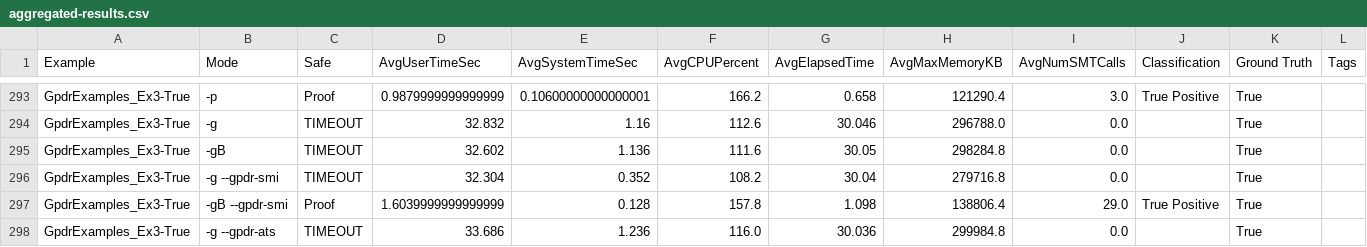
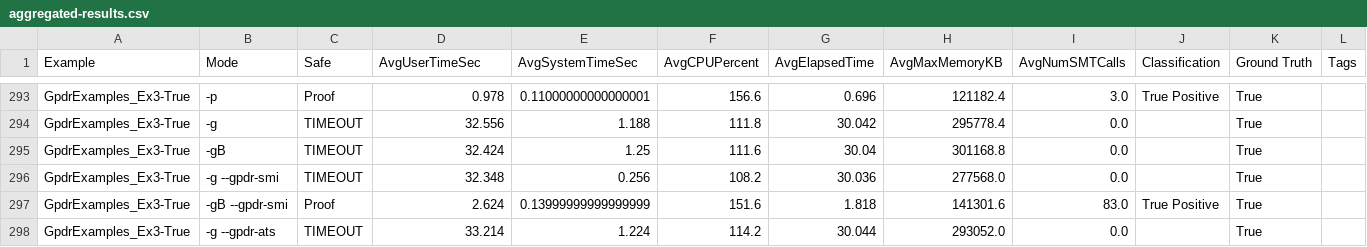
Before and after one commit to larsnitzschke/ma-benchmarking, a CSV file: aggregated-results.csv, drawn as a sheet; only a part is shown, gaps mark what is left out; the diff covers the shown part only; the diff names each change by its address in the sheet, - before the commit and + after, or states it on an @@ line.

```diff
--- a/aggregated-results.csv
+++ b/aggregated-results.csv
-D293 (AvgUserTimeSec): 0.9879999999999999
+D293 (AvgUserTimeSec): 0.978
-E293 (AvgSystemTimeSec): 0.10600000000000001
+E293 (AvgSystemTimeSec): 0.11000000000000001
-F293 (AvgCPUPercent): 166.2
+F293 (AvgCPUPercent): 156.6
-G293 (AvgElapsedTime): 0.658
+G293 (AvgElapsedTime): 0.696
-H293 (AvgMaxMemoryKB): 121290.4
+H293 (AvgMaxMemoryKB): 121182.4
-D294 (AvgUserTimeSec): 32.832
+D294 (AvgUserTimeSec): 32.556
-E294 (AvgSystemTimeSec): 1.16
+E294 (AvgSystemTimeSec): 1.188
-F294 (AvgCPUPercent): 112.6
+F294 (AvgCPUPercent): 111.8
-G294 (AvgElapsedTime): 30.046
+G294 (AvgElapsedTime): 30.042
-H294 (AvgMaxMemoryKB): 296788.0
+H294 (AvgMaxMemoryKB): 295778.4
-D295 (AvgUserTimeSec): 32.602
+D295 (AvgUserTimeSec): 32.424
-E295 (AvgSystemTimeSec): 1.136
+E295 (AvgSystemTimeSec): 1.25
-G295 (AvgElapsedTime): 30.05
+G295 (AvgElapsedTime): 30.04
-H295 (AvgMaxMemoryKB): 298284.8
+H295 (AvgMaxMemoryKB): 301168.8
-D296 (AvgUserTimeSec): 32.304
+D296 (AvgUserTimeSec): 32.348
-E296 (AvgSystemTimeSec): 0.352
+E296 (AvgSystemTimeSec): 0.256
-G296 (AvgElapsedTime): 30.04
+G296 (AvgElapsedTime): 30.036
-H296 (AvgMaxMemoryKB): 279716.8
+H296 (AvgMaxMemoryKB): 277568.0
-D297 (AvgUserTimeSec): 1.6039999999999999
+D297 (AvgUserTimeSec): 2.624
-E297 (AvgSystemTimeSec): 0.128
+E297 (AvgSystemTimeSec): 0.13999999999999999
-F297 (AvgCPUPercent): 157.8
+F297 (AvgCPUPercent): 151.6
-G297 (AvgElapsedTime): 1.098
+G297 (AvgElapsedTime): 1.818
-H297 (AvgMaxMemoryKB): 138806.4
+H297 (AvgMaxMemoryKB): 141301.6
-I297 (AvgNumSMTCalls): 29.0
+I297 (AvgNumSMTCalls): 83.0
-D298 (AvgUserTimeSec): 33.686
+D298 (AvgUserTimeSec): 33.214
-E298 (AvgSystemTimeSec): 1.236
+E298 (AvgSystemTimeSec): 1.224
-F298 (AvgCPUPercent): 116.0
+F298 (AvgCPUPercent): 114.2
-G298 (AvgElapsedTime): 30.036
+G298 (AvgElapsedTime): 30.044
-H298 (AvgMaxMemoryKB): 299984.8
+H298 (AvgMaxMemoryKB): 293052.0
```
Also changed, not shown: 47 edited cells elsewhere in this file, benchmark-results.csv, 1 other file.
